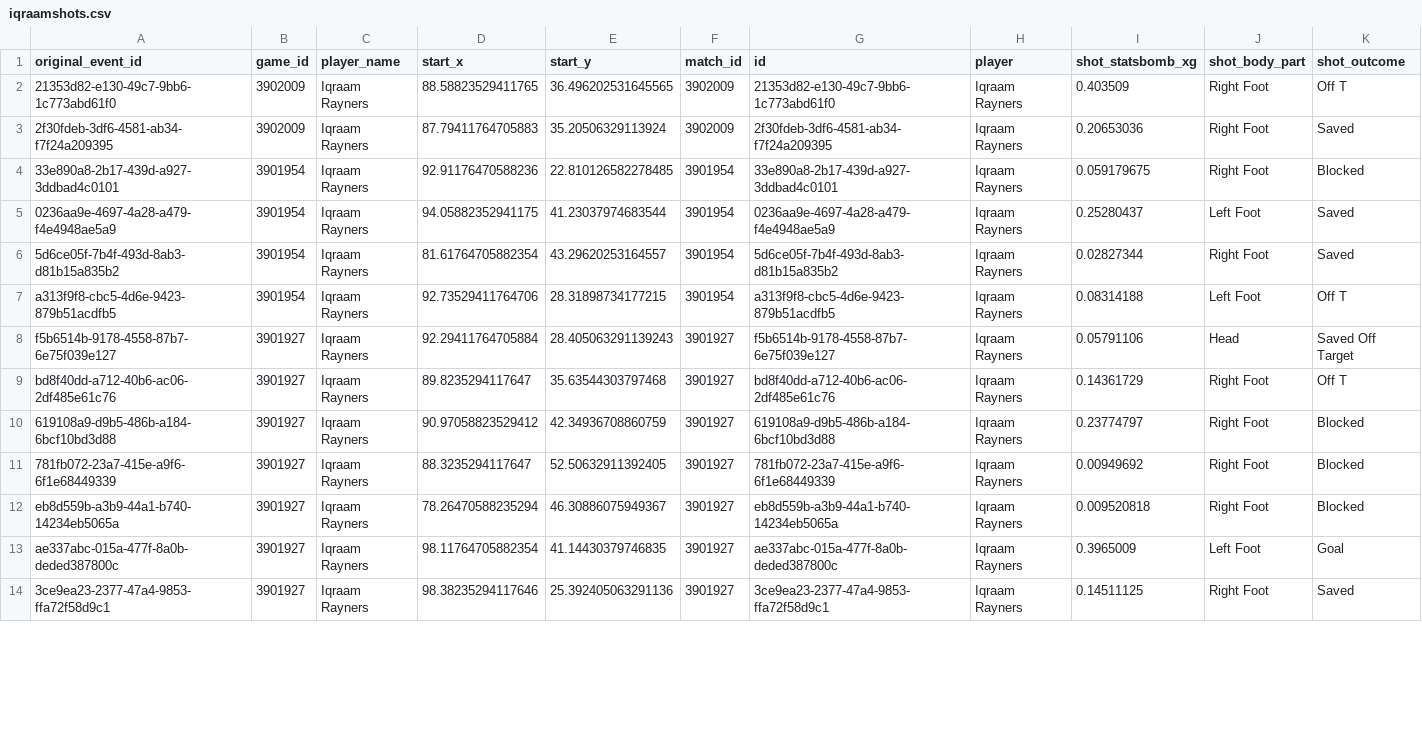
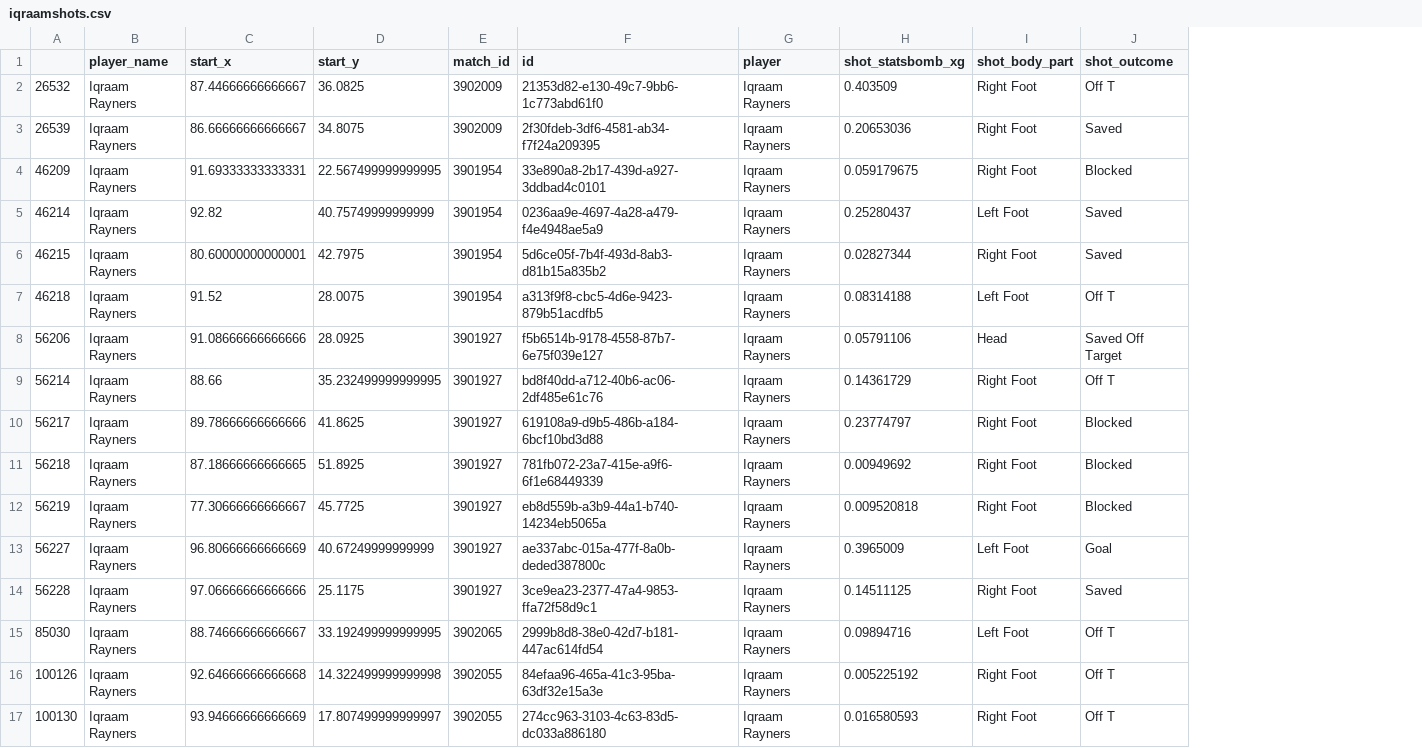
Before and after one commit to TaahirBhorat/Striker_KC, a CSV file: data/iqraamshots.csv, drawn as a sheet; only a part is shown; removed rows and columns are numbered as before the commit, all else as after; the diff covers the shown part only; the diff names each change by its address in the sheet, - before the commit and + after, or states it on an @@ line.

Commit message:
new shots

```diff
--- a/data/iqraamshots.csv
+++ b/data/iqraamshots.csv
-column A (original_event_id), rows 2-14: 21353d82-e130-49c7-9bb6-1c773abd61f0 | 2f30fdeb-3df6-4581-ab34-f7f24a209395 | 33e890a8-2b17-439d-a927-3ddbad4c0101 | 0236aa9e-4697-4a28-a479-f4e4948ae5a9 | 5d6ce05f-7b4f-493d-8ab3-d81b15a835b2 | a313f9f8-cbc5-4d6e-9423-879b51acdfb5 | f5b6514b-9178-4558-87b7-6e75f039e127 | bd8f40dd-a712-40b6-ac06-2df485e61c76 | 619108a9-d9b5-486b-a184-6bcf10bd3d88 | 781fb072-23a7-415e-a9f6-6f1e68449339 | eb8d559b-a3b9-44a1-b740-14234eb5065a | ae337abc-015a-477f-8a0b-deded387800c | 3ce9ea23-2377-47a4-9853-ffa72f58d9c1
-column B (game_id), rows 2-14: 3902009 | 3902009 | 3901954 | 3901954 | 3901954 | 3901954 | 3901927 | 3901927 | 3901927 | 3901927 | 3901927 | 3901927 | 3901927
+column A, rows 2-14: 26532 | 26539 | 46209 | 46214 | 46215 | 46218 | 56206 | 56214 | 56217 | 56218 | 56219 | 56227 | 56228
-C2 (start_x): 88.58823529411765
+C2 (start_x): 87.44666666666667
-D2 (start_y): 36.496202531645565
+D2 (start_y): 36.0825
-C3 (start_x): 87.79411764705883
+C3 (start_x): 86.66666666666667
-D3 (start_y): 35.20506329113924
+D3 (start_y): 34.8075
-C4 (start_x): 92.91176470588236
+C4 (start_x): 91.69333333333331
-D4 (start_y): 22.810126582278485
+D4 (start_y): 22.567499999999995
-C5 (start_x): 94.05882352941175
+C5 (start_x): 92.82
-D5 (start_y): 41.23037974683544
+D5 (start_y): 40.75749999999999
-C6 (start_x): 81.61764705882354
+C6 (start_x): 80.60000000000001
-D6 (start_y): 43.29620253164557
+D6 (start_y): 42.7975
-C7 (start_x): 92.73529411764706
+C7 (start_x): 91.52
-D7 (start_y): 28.31898734177215
+D7 (start_y): 28.0075
-C8 (start_x): 92.29411764705884
+C8 (start_x): 91.08666666666666
-D8 (start_y): 28.405063291139243
+D8 (start_y): 28.0925
-C9 (start_x): 89.8235294117647
+C9 (start_x): 88.66
-D9 (start_y): 35.63544303797468
+D9 (start_y): 35.232499999999995
-C10 (start_x): 90.97058823529412
+C10 (start_x): 89.78666666666666
-D10 (start_y): 42.34936708860759
+D10 (start_y): 41.8625
-C11 (start_x): 88.3235294117647
+C11 (start_x): 87.18666666666665
-D11 (start_y): 52.50632911392405
+D11 (start_y): 51.8925
-C12 (start_x): 78.26470588235294
+C12 (start_x): 77.30666666666667
-D12 (start_y): 46.30886075949367
+D12 (start_y): 45.7725
-C13 (start_x): 98.11764705882354
+C13 (start_x): 96.80666666666669
-D13 (start_y): 41.14430379746835
+D13 (start_y): 40.67249999999999
-C14 (start_x): 98.38235294117646
+C14 (start_x): 97.06666666666666
-D14 (start_y): 25.392405063291136
+D14 (start_y): 25.1175
+row 15: 85030 | Iqraam Rayners | 88.74666666666667 | 33.192499999999995 | 3902065 | 2999b8d8-38e0-42d7-b181-447ac614fd54 | Iqraam Rayners | 0.09894716 | Left Foot | Off T
+row 16: 100126 | Iqraam Rayners | 92.64666666666668 | 14.322499999999998 | 3902055 | 84efaa96-465a-41c3-95ba-63df32e15a3e | Iqraam Rayners | 0.005225192 | Right Foot | Off T
+row 17: 100130 | Iqraam Rayners | 93.94666666666669 | 17.807499999999997 | 3902055 | 274cc963-3103-4c63-83d5-dc033a886180 | Iqraam Rayners | 0.016580593 | Right Foot | Off T
```
Also changed, not shown: 4 added rows and 38 edited cells elsewhere in this file, data/ashleyshots.csv.
